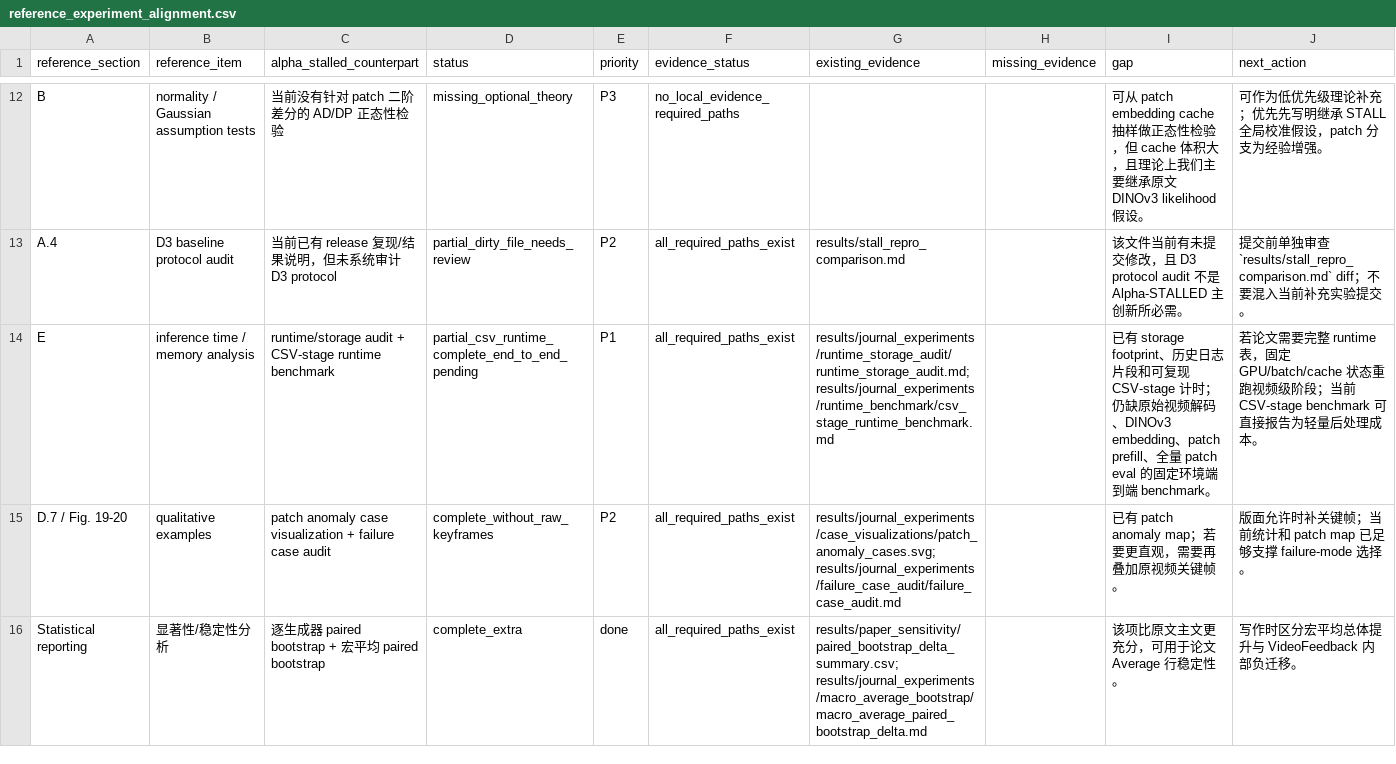
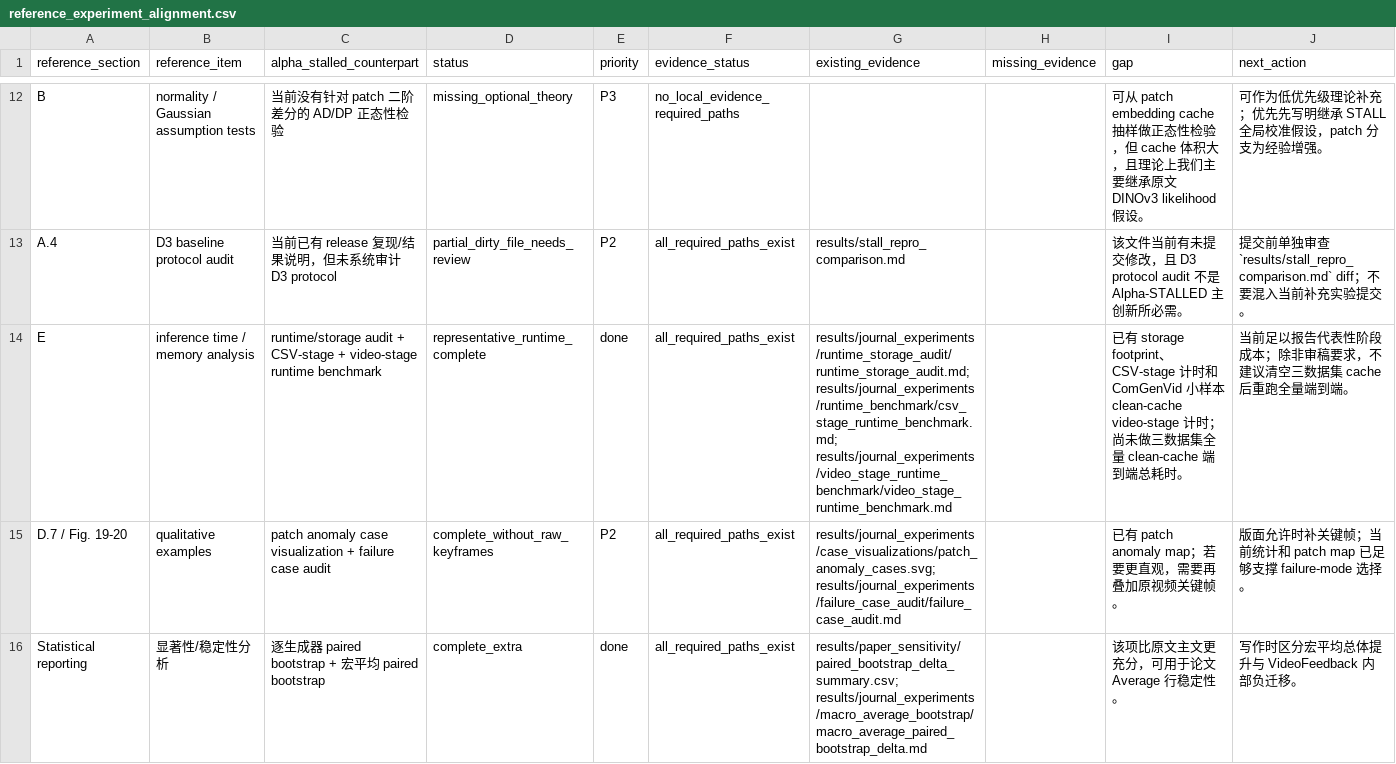
Before and after one commit to loveDjjj/STALL, a CSV file: results/journal_experiments/reference_alignment_audit/reference_experiment_alignment.csv, drawn as a sheet; only a part is shown, gaps mark what is left out.

Commit message:
Add video-stage runtime benchmark

```diff
--- a/results/journal_experiments/reference_alignment_audit/reference_experiment_alignment.csv
+++ b/results/journal_experiments/reference_alignment_audit/reference_experiment_alignment.csv
@@ -13,3 +13,3 @@ B,normality / Gaussian assumption tests,当前没有针对 patch 二阶差分的
 A.4,D3 baseline protocol audit,当前已有 release 复现/结果说明，但未系统审计 D3 protocol,partial_dirty_file_needs_review,P2,all_required_paths_exist,results/stall_repro_comparison.md,,该文件当前有未提交修改，且 D3 protocol audit 不是 Alpha-STALLED 主创新所必需。,提交前单独审查 `results/stall_repro_comparison.md` diff；不要混入当前补充实验提交。
-E,inference time / memory analysis,runtime/storage audit + CSV-stage runtime benchmark,partial_csv_runtime_complete_end_to_end_pending,P1,all_required_paths_exist,results/journal_experiments/runtime_storage_audit/runtime_storage_audit.md; results/journal_experiments/runtime_benchmark/csv_stage_runtime_benchmark.md,,已有 storage footprint、历史日志片段和可复现 CSV-stage 计时；仍缺原始视频解码、DINOv3 embedding、patch prefill、全量 patch eval 的固定环境端到端 benchmark。,若论文需要完整 runtime 表，固定 GPU/batch/cache 状态重跑视频级阶段；当前 CSV-stage benchmark 可直接报告为轻量后处理成本。
+E,inference time / memory analysis,runtime/storage audit + CSV-stage + video-stage runtime benchmark,representative_runtime_complete,done,all_required_paths_exist,results/journal_experiments/runtime_storage_audit/runtime_storage_audit.md; results/journal_experiments/runtime_benchmark/csv_stage_runtime_benchmark.md; results/journal_experiments/video_stage_runtime_benchmark/video_stage_runtime_benchmark.md,,已有 storage footprint、CSV-stage 计时和 ComGenVid 小样本 clean-cache video-stage 计时；尚未做三数据集全量 clean-cache 端到端总耗时。,当前足以报告代表性阶段成本；除非审稿要求，不建议清空三数据集 cache 后重跑全量端到端。
 D.7 / Fig. 19-20,qualitative examples,patch anomaly case visualization + failure case audit,complete_without_raw_keyframes,P2,all_required_paths_exist,results/journal_experiments/case_visualizations/patch_anomaly_cases.svg; results/journal_experiments/failure_case_audit/failure_case_audit.md,,已有 patch anomaly map；若要更直观，需要再叠加原视频关键帧。,版面允许时补关键帧；当前统计和 patch map 已足够支撑 failure-mode 选择。
```
Also changed, not shown: results/journal_experiments/runtime_benchmark/csv_stage_runtime_benchmark.csv, results/journal_experiments/runtime_storage_audit/storage_audit.csv, 16 other files.
